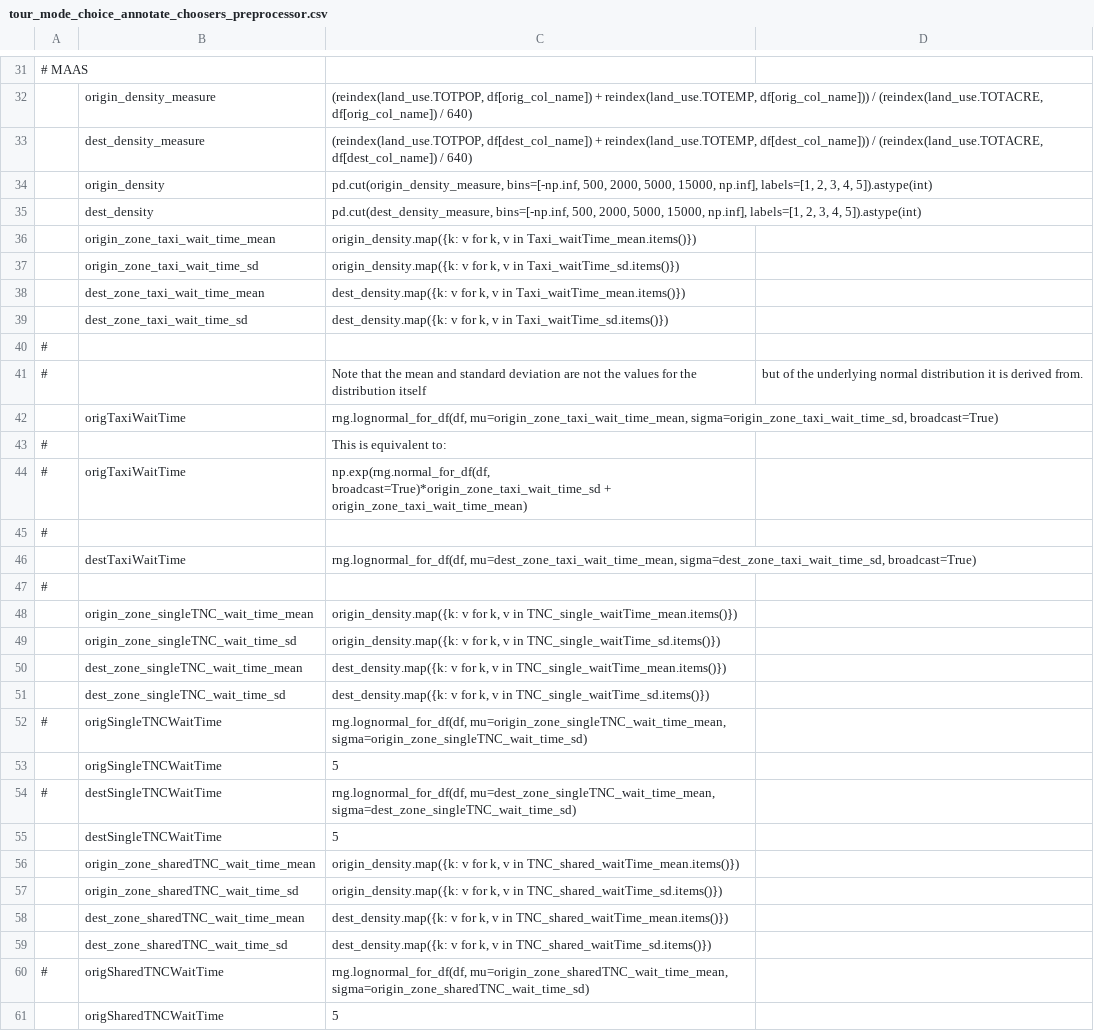
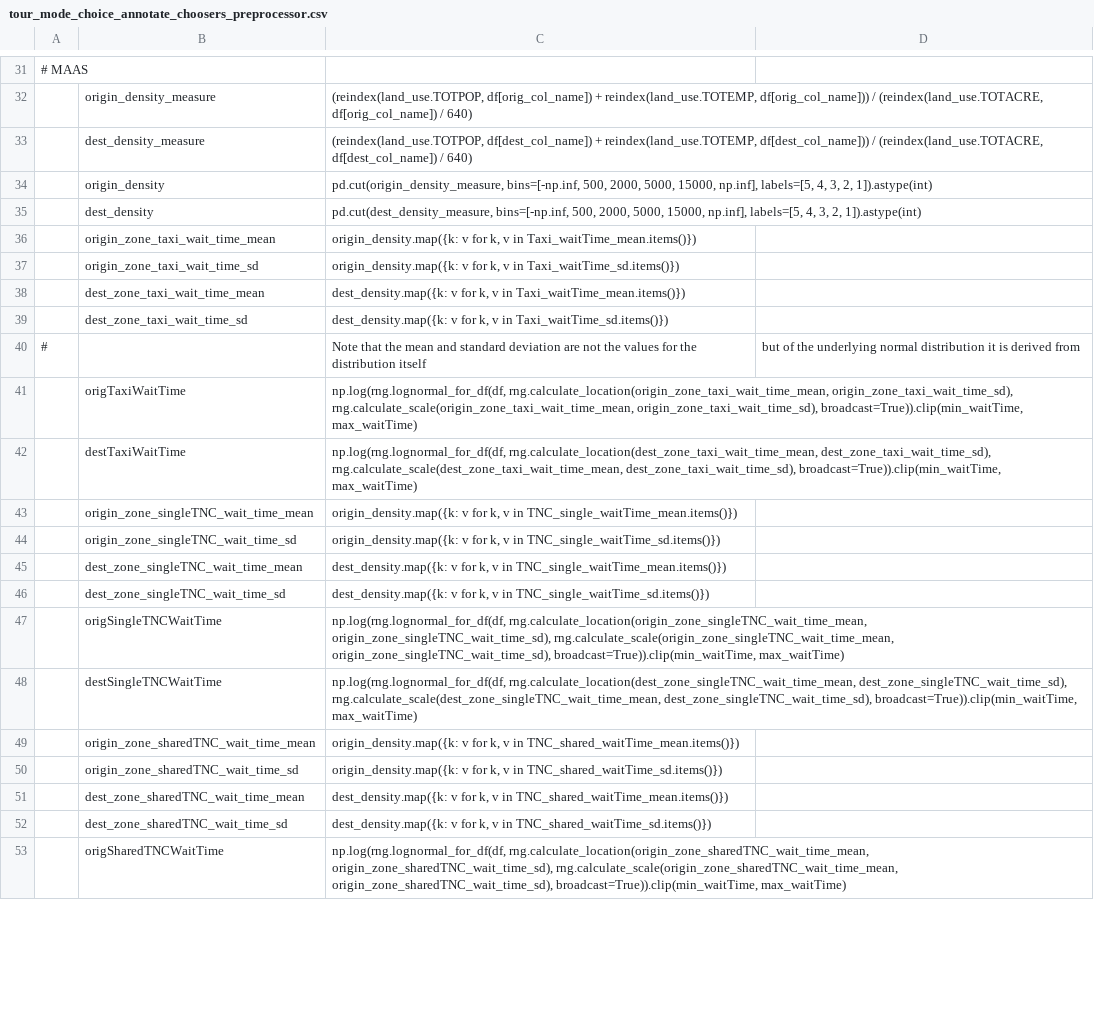
Before and after one commit to xyzjayne/activitysim, a CSV file: example/configs/tour_mode_choice_annotate_choosers_preprocessor.csv, drawn as a sheet; only a part is shown, gaps mark what is left out; removed rows and columns are numbered as before the commit, all else as after; the diff covers the shown part only; the diff names each change by its address in the sheet, - before the commit and + after, or states it on an @@ line.

Commit message:
correct lognormal calculations and add functions to calculation lognormal location and scale

```diff
--- a/example/configs/tour_mode_choice_annotate_choosers_preprocessor.csv
+++ b/example/configs/tour_mode_choice_annotate_choosers_preprocessor.csv
-C34: …15000, np.inf], labels=[1, 2, 3, 4, 5]).astype(int)
+C34: …15000, np.inf], labels=[5, 4, 3, 2, 1]).astype(int)
-C35: …15000, np.inf], labels=[1, 2, 3, 4, 5]).astype(int)
+C35: …15000, np.inf], labels=[5, 4, 3, 2, 1]).astype(int)
-row 40: #
-D40: …is derived from.
+D40: …is derived from
-C41: rng.lognormal_for_df(df, mu=origin_zone_taxi_wait_time_mean, sigma=origin_zone_taxi_wait_time_sd, broadcast=True)
+C41: np.log(rng.lognormal_for_df(df, rng.calculate_location(origin_zone_taxi_wait_time_mean, origin_zone_taxi_wait_time_sd), rng.calculate_scale(origin_zone_taxi_wait_time_mean, origin_zone_taxi_wait_time_sd), broadcast=True)).clip(min_waitTime, max_waitTime)
-row 43: # |  | This is equivalent to:
-row 44: # | origTaxiWaitTime | np.exp(rng.normal_for_df(df, broadcast=True)*origin_zone_taxi_wait_time_sd + origin_zone_taxi_wait_time_mean)
-row 45: #
-C42: rng.lognormal_for_df(df, mu=dest_zone_taxi_wait_time_mean, sigma=dest_zone_taxi_wait_time_sd, broadcast=True)
+C42: np.log(rng.lognormal_for_df(df, rng.calculate_location(dest_zone_taxi_wait_time_mean, dest_zone_taxi_wait_time_sd), rng.calculate_scale(dest_zone_taxi_wait_time_mean, dest_zone_taxi_wait_time_sd), broadcast=True)).clip(min_waitTime, max_waitTime)
-row 47: #
-row 52: # | origSingleTNCWaitTime | rng.lognormal_for_df(df, mu=origin_zone_singleTNC_wait_time_mean, sigma=origin_zone_singleTNC_wait_time_sd)
-C47: 5
+C47: np.log(rng.lognormal_for_df(df, rng.calculate_location(origin_zone_singleTNC_wait_time_mean, origin_zone_singleTNC_wait_time_sd), rng.calculate_scale(origin_zone_singleTNC_wait_time_mean, origin_zone_singleTNC_wait_time_sd), broadcast=True)).clip(min_waitTime, max_waitTime)
-row 54: # | destSingleTNCWaitTime | rng.lognormal_for_df(df, mu=dest_zone_singleTNC_wait_time_mean, sigma=dest_zone_singleTNC_wait_time_sd)
-C48: 5
+C48: np.log(rng.lognormal_for_df(df, rng.calculate_location(dest_zone_singleTNC_wait_time_mean, dest_zone_singleTNC_wait_time_sd), rng.calculate_scale(dest_zone_singleTNC_wait_time_mean, dest_zone_singleTNC_wait_time_sd), broadcast=True)).clip(min_waitTime, max_waitTime)
-row 60: # | origSharedTNCWaitTime | rng.lognormal_for_df(df, mu=origin_zone_sharedTNC_wait_time_mean, sigma=origin_zone_sharedTNC_wait_time_sd)
-C53: 5
+C53: np.log(rng.lognormal_for_df(df, rng.calculate_location(origin_zone_sharedTNC_wait_time_mean, origin_zone_sharedTNC_wait_time_sd), rng.calculate_scale(origin_zone_sharedTNC_wait_time_mean, origin_zone_sharedTNC_wait_time_sd), broadcast=True)).clip(min_waitTime, max_waitTime)
```
Also changed, not shown: 1 removed row and 1 edited cell elsewhere in this file, example/configs/trip_mode_choice_annotate_trips_preprocessor.csv, 4 other files.
